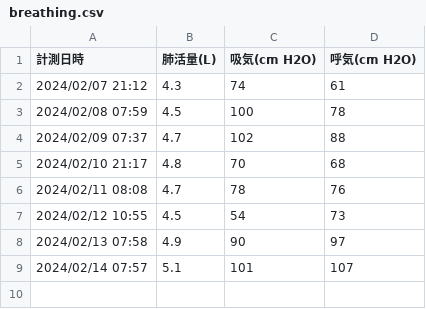
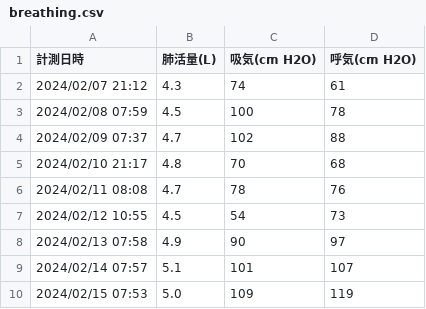
Before and after one commit to kenshirobot/lifelog, a CSV file: breathing.csv, drawn as a sheet.

Commit message:
Update breathing.csv

```diff
--- a/breathing.csv
+++ b/breathing.csv
@@ -9 +9,2 @@
 2024/02/14 07:57,5.1,101,107
+2024/02/15 07:53,5.0,109,119
```
